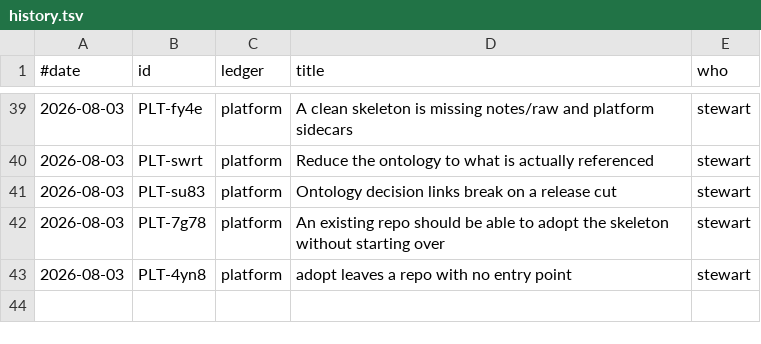
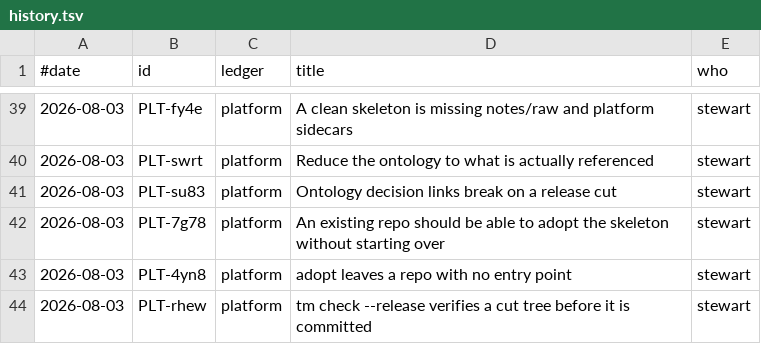
Before and after one commit to stewartmegaw/llmeep, a TSV file: tasks/_tooling/history.tsv, drawn as a sheet; only a part is shown, gaps mark what is left out; the diff names each change by its address in the sheet, - before the commit and + after, or states it on an @@ line.

```diff
--- a/tasks/_tooling/history.tsv
+++ b/tasks/_tooling/history.tsv
+row 44: 2026-08-03 | PLT-rhew | platform | tm check --release verifies a cut tree before it is committed | stewart
```
Also changed, not shown: 2 other files.
